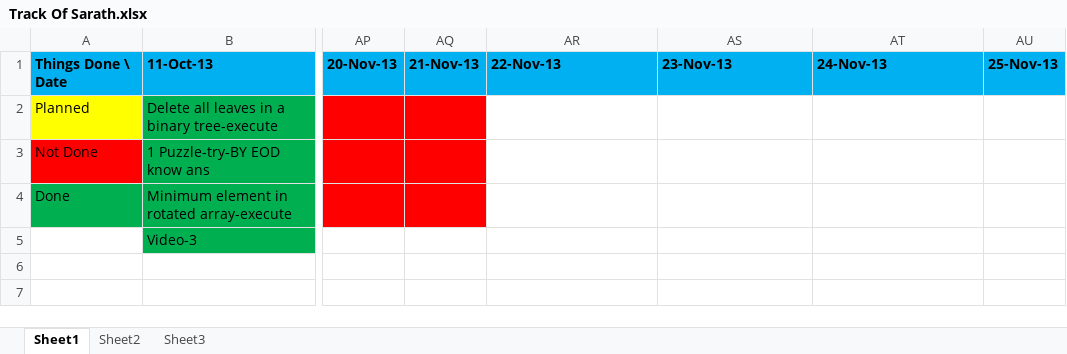
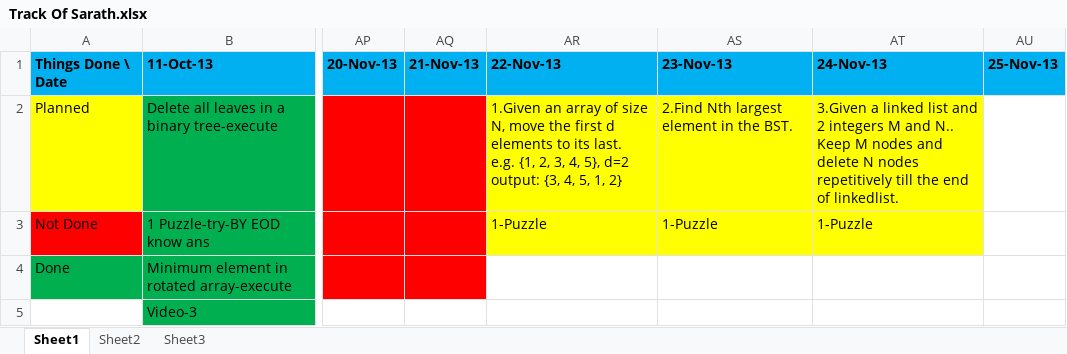
Before and after one commit to eedsva/mytrack, an Excel workbook: Track Of Sarath.xlsx, sheet Sheet1, drawn as a sheet; only a part is shown, gaps mark what is left out; values as stored, in another font and other column widths than the file's, no borders; ↵ is a line break in a cell; the diff names each change by its address in the sheet, - before the commit and + after, or states it on an @@ line.

```diff
--- a/Track Of Sarath.xlsx (sheet Sheet1)
+++ b/Track Of Sarath.xlsx (sheet Sheet1)
-AR2: (empty)
+AR2: 1.Given an array of size N, move the first d elements to its last. ↵ e.g. {1, 2, 3, 4, 5}, d=2 output: {3, 4, 5, 1, 2}
-AR2:AT3 fill: none
+AR2:AT3 fill: #FFFF00
-AS2: (empty)
+AS2: 2.Find Nth largest element in the BST.
-AT2: (empty)
+AT2: 3.Given a linked list and 2 integers M and N.. ↵ Keep M nodes and delete N nodes repetitively till the end of linkedlist.
-AR3: (empty)
+AR3: 1-Puzzle
-AS3: (empty)
+AS3: 1-Puzzle
-AT3: (empty)
+AT3: 1-Puzzle
```
Also changed, not shown: ProblemsAndSolution.xlsx, Track Of Barani.xlsx.
